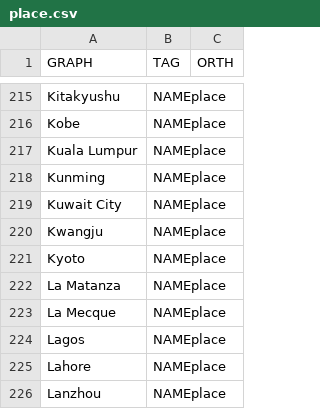
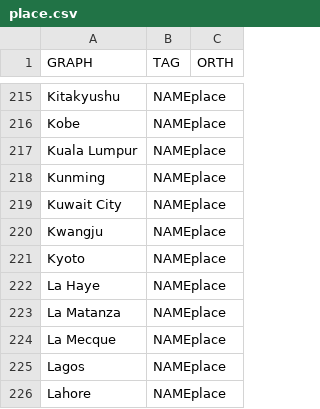
Before and after one commit to oeuvres/alix, a CSV file: java/alix/fr/place.csv, drawn as a sheet; only a part is shown, gaps mark what is left out; the shorter side is filled out with more unchanged rows.

```diff
--- a/java/alix/fr/place.csv
+++ b/java/alix/fr/place.csv
@@ -221,2 +221,3 @@ Kwangju;NAMEplace
 Kyoto;NAMEplace
+La Haye;NAMEplace
 La Matanza;NAMEplace
```
Also changed, not shown: java/alix/fr/forename.csv, java/alix/fr/locutions.csv, 4 other files.
